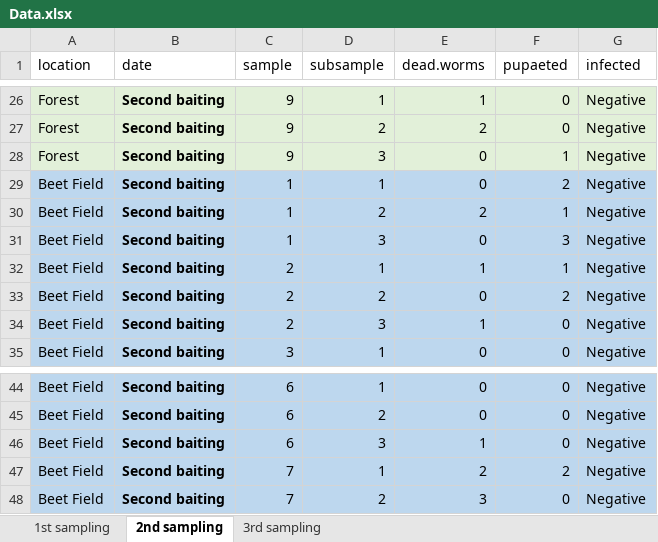
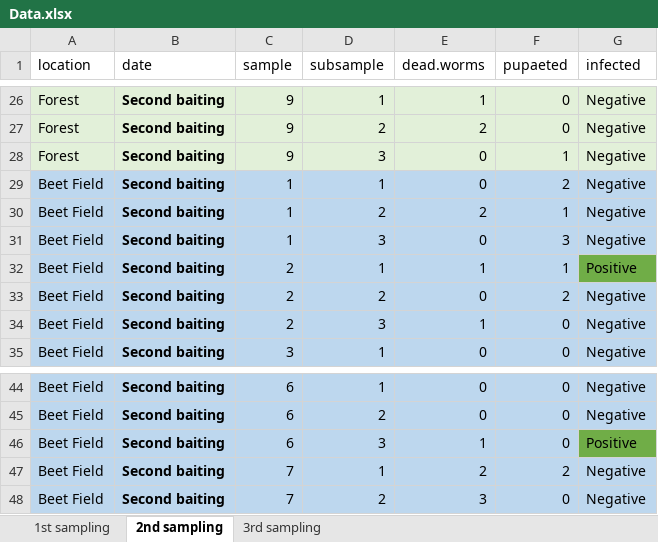
Before and after one commit to MeldgaardL/Entomopathogenic-Nematodes-AAU, an Excel workbook: Data/Data.xlsx, sheet 2nd sampling, drawn as a sheet; only a part is shown, gaps mark what is left out; values as stored, in another font and other column widths than the file's, no borders; the diff names each change by its address in the sheet, - before the commit and + after, or states it on an @@ line.

```diff
--- a/Data/Data.xlsx (sheet 2nd sampling)
+++ b/Data/Data.xlsx (sheet 2nd sampling)
-G32 (infected): Negative
+G32 (infected): Positive
-G32 fill: #BDD7EE
+G32 fill: #70AD47
-G46 (infected): Negative
+G46 (infected): Positive
-G46 fill: #BDD7EE
+G46 fill: #70AD47
```
Also changed, not shown: sheet 3rd sampling, 1 other file.
